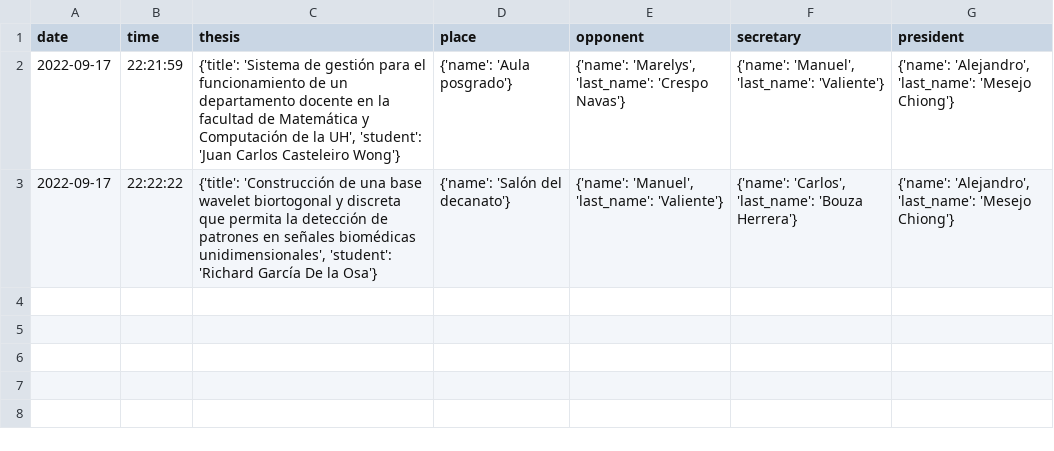
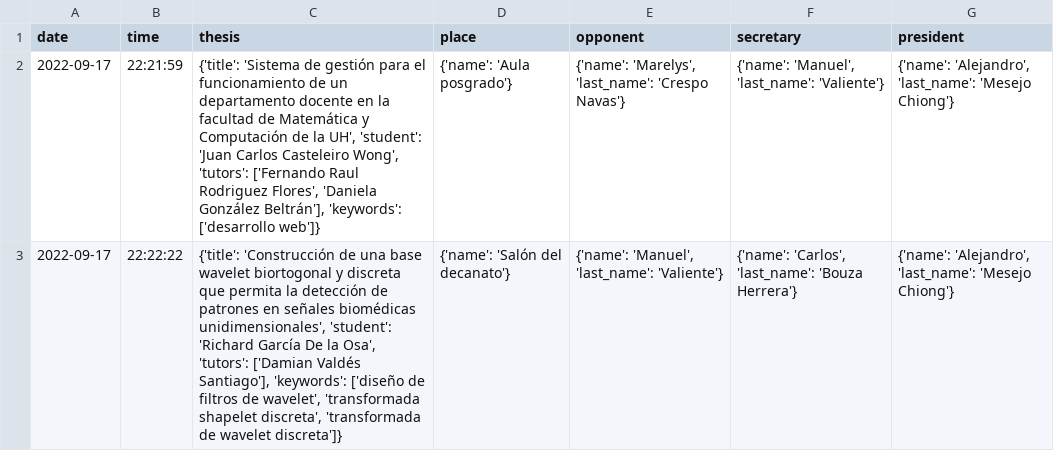
Before and after one commit to cwjki/MATCOM-management-system, a CSV file: server/managementSystem/thesisAssignment/excels/data/thesis_committee.csv, drawn as a sheet.

```diff
--- a/server/managementSystem/thesisAssignment/excels/data/thesis_committee.csv
+++ b/server/managementSystem/thesisAssignment/excels/data/thesis_committee.csv
@@ -1,3 +1,3 @@
 date,time,thesis,place,opponent,secretary,president
-2022-09-17,22:21:59,"{'title': 'Sistema de gestión para el funcionamiento de un departamento docente en la facultad de Matemática y Computación de la UH', 'student': 'Juan Carlos Casteleiro Wong'}",{'name': 'Aula posgrado'},"{'name': 'Marelys', 'last_name': 'Crespo Navas'}","{'name': 'Manuel', 'last_name': 'Valiente'}","{'name': 'Alejandro', 'last_name': 'Mesejo Chiong'}"
-2022-09-17,22:22:22,"{'title': 'Construcción de una base wavelet biortogonal y discreta que permita la detección de patrones en señales biomédicas unidimensionales', 'student': 'Richard García De la Osa'}",{'name': 'Salón del decanato'},"{'name': 'Manuel', 'last_name': 'Valiente'}","{'name': 'Carlos', 'last_name': 'Bouza Herrera'}","{'name': 'Alejandro', 'last_name': 'Mesejo Chiong'}"
+2022-09-17,22:21:59,"{'title': 'Sistema de gestión para el funcionamiento de un departamento docente en la facultad de Matemática y Computación de la UH', 'student': 'Juan Carlos Casteleiro Wong', 'tutors': ['Fernando Raul Rodriguez Flores', 'Daniela González Beltrán'], 'keywords': ['desarrollo web']}",{'name': 'Aula posgrado'},"{'name': 'Marelys', 'last_name': 'Crespo Navas'}","{'name': 'Manuel', 'last_name': 'Valiente'}","{'name': 'Alejandro', 'last_name': 'Mesejo Chiong'}"
+2022-09-17,22:22:22,"{'title': 'Construcción de una base wavelet biortogonal y discreta que permita la detección de patrones en señales biomédicas unidimensionales', 'student': 'Richard García De la Osa', 'tutors': ['Damian Valdés Santiago'], 'keywords': ['diseño de filtros de wavelet', 'transformada shapelet discreta', 'transformada de wavelet discreta']}",{'name': 'Salón del decanato'},"{'name': 'Manuel', 'last_name': 'Valiente'}","{'name': 'Carlos', 'last_name': 'Bouza Herrera'}","{'name': 'Alejandro', 'last_name': 'Mesejo Chiong'}"
```
Also changed, not shown: 5 other files.
